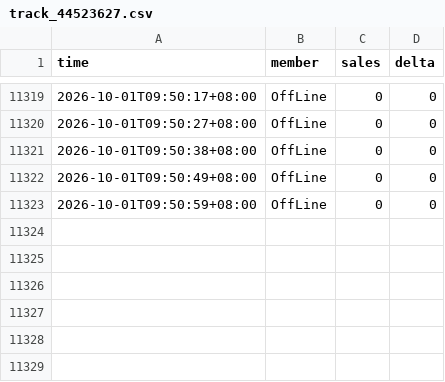
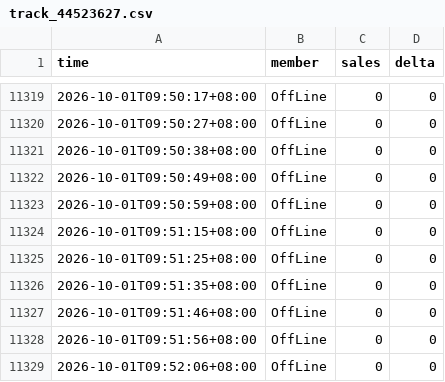
Before and after one commit to wxy040105-web/111, a CSV file: data/track_44523627.csv, drawn as a sheet; only a part is shown, gaps mark what is left out; the diff names each change by its address in the sheet, - before the commit and + after, or states it on an @@ line.

```diff
--- a/data/track_44523627.csv
+++ b/data/track_44523627.csv
+row 11324: 2026-10-01T09:51:15+08:00 | OffLine | 0 | 0
+row 11325: 2026-10-01T09:51:25+08:00 | OffLine | 0 | 0
+row 11326: 2026-10-01T09:51:35+08:00 | OffLine | 0 | 0
+row 11327: 2026-10-01T09:51:46+08:00 | OffLine | 0 | 0
+row 11328: 2026-10-01T09:51:56+08:00 | OffLine | 0 | 0
+row 11329: 2026-10-01T09:52:06+08:00 | OffLine | 0 | 0
```
Also changed, not shown: 1 other file.
